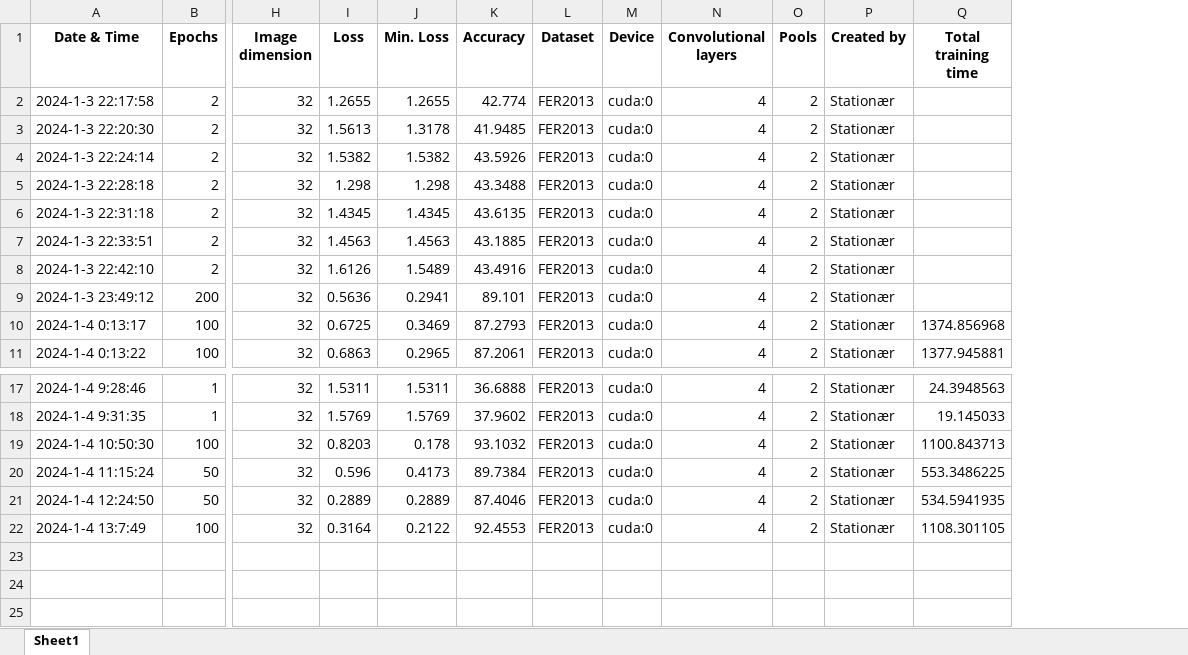
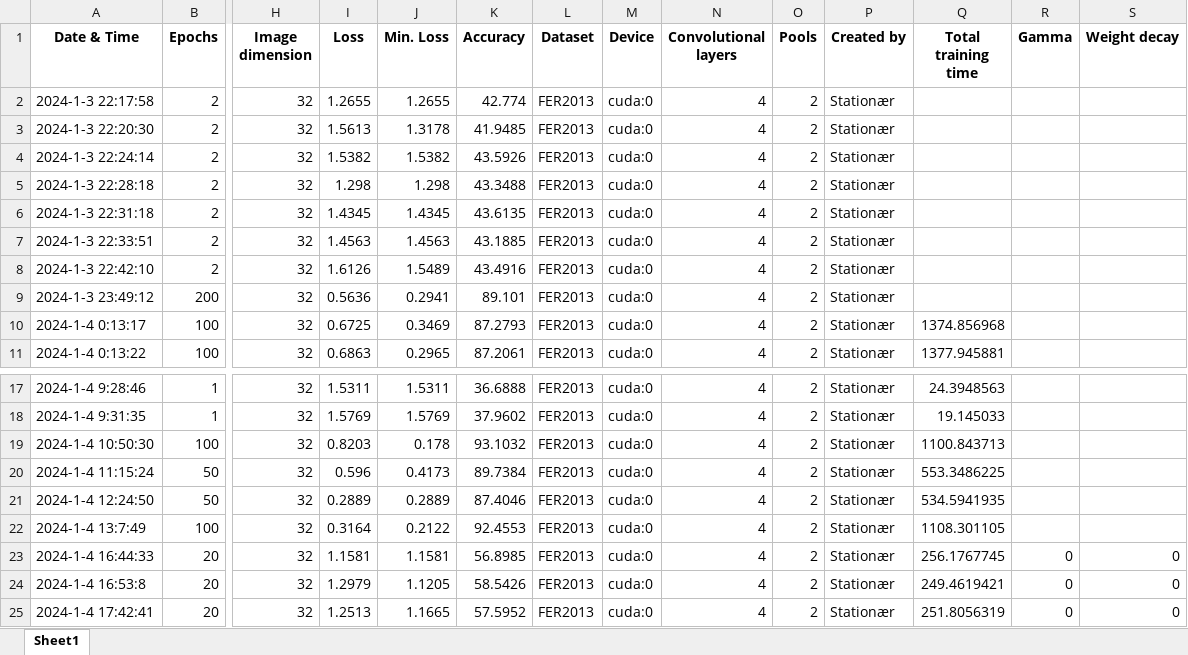
Before and after one commit to Warlour/02461-Exam-Project, an Excel workbook: data.xlsx, sheet Sheet1, drawn as a sheet; only a part is shown, gaps mark what is left out; values as stored, in another font and other column widths than the file's, no borders; rows hold the shown columns only; the diff names each change by its address in the sheet, - before the commit and + after, or states it on an @@ line.

Commit message:
Added learning rate decrease toggle, weight decay options and total ETA.

```diff
--- a/data.xlsx (sheet Sheet1)
+++ b/data.xlsx (sheet Sheet1)
+column R (Gamma), empty
+column S (Weight decay), empty
+row 23: 2024-1-4 16:44:33 | 20 | 32 | 1.1581 | 1.1581 | 56.8985 | FER2013 | cuda:0 | 4 | 2 | Stationær | 256.1767745 | 0 | 0
+row 24: 2024-1-4 16:53:8 | 20 | 32 | 1.2979 | 1.1205 | 58.5426 | FER2013 | cuda:0 | 4 | 2 | Stationær | 249.4619421 | 0 | 0
+row 25: 2024-1-4 17:42:41 | 20 | 32 | 1.2513 | 1.1665 | 57.5952 | FER2013 | cuda:0 | 4 | 2 | Stationær | 251.8056319 | 0 | 0
```
Also changed, not shown: 2 other files.
